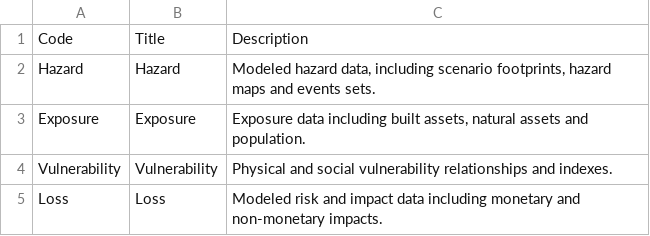
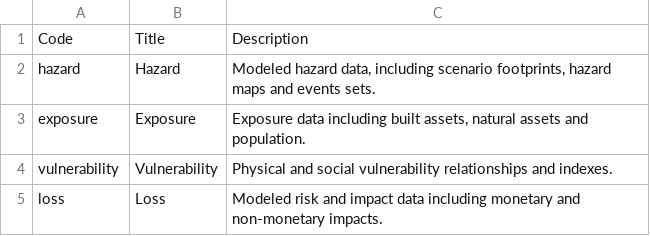
Before and after one commit to GFDRR/rdl-standard, a CSV file: codelists/closed/risk_data_type.csv, drawn as a sheet.

Commit message:
Update risk_data_type.csv
@odscjen following your lead on lower case codes to adjust this one.

```diff
--- a/codelists/closed/risk_data_type.csv
+++ b/codelists/closed/risk_data_type.csv
@@ -1,5 +1,5 @@
 Code,Title,Description
-Hazard,Hazard,"Modeled hazard data, including scenario footprints, hazard maps and events sets."
-Exposure,Exposure,"Exposure data including built assets, natural assets and population."
-Vulnerability,Vulnerability,Physical and social vulnerability relationships and indexes.
-Loss,Loss,Modeled risk and impact data including monetary and non-monetary impacts.
+hazard,Hazard,"Modeled hazard data, including scenario footprints, hazard maps and events sets."
+exposure,Exposure,"Exposure data including built assets, natural assets and population."
+vulnerability,Vulnerability,Physical and social vulnerability relationships and indexes.
+loss,Loss,Modeled risk and impact data including monetary and non-monetary impacts.
```
